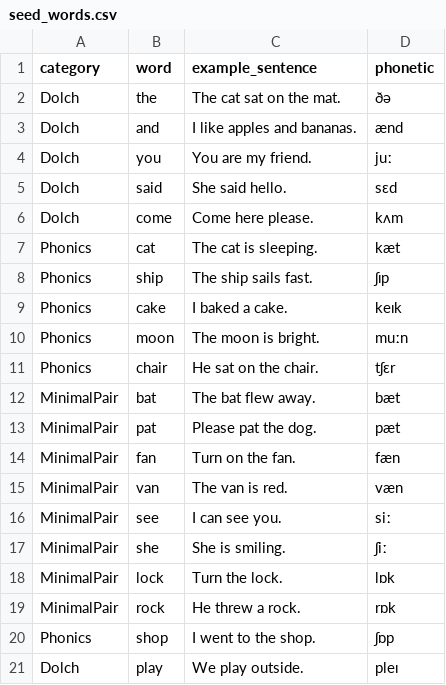
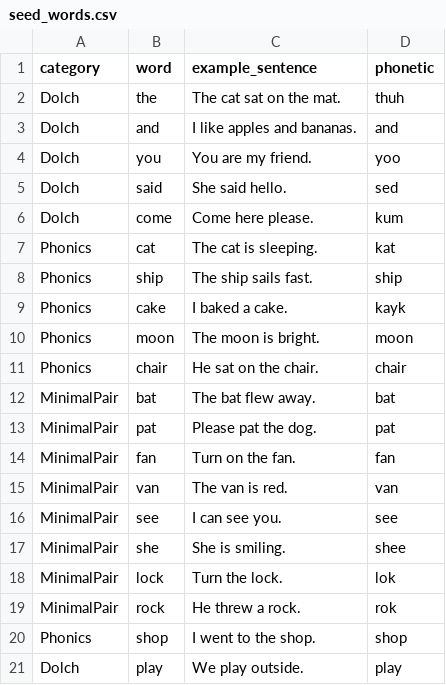
Before and after one commit to Jaredburne47/4150ReadRight, a CSV file: readright_app/lib/data/seed_words.csv, drawn as a sheet.

Commit message:
Revise phonetic transcriptions in seed_words.csv
Characters for the phonetic part copied weird, so swapped for regular characters

```diff
--- a/readright_app/lib/data/seed_words.csv
+++ b/readright_app/lib/data/seed_words.csv
@@ -1,21 +1,21 @@
 category,word,example_sentence,phonetic
-Dolch,the,The cat sat on the mat.,ðə
-Dolch,and,I like apples and bananas.,ænd
-Dolch,you,You are my friend.,juː
-Dolch,said,She said hello.,sɛd
-Dolch,come,Come here please.,kʌm
-Phonics,cat,The cat is sleeping.,kæt
-Phonics,ship,The ship sails fast.,ʃɪp
-Phonics,cake,I baked a cake.,keɪk
-Phonics,moon,The moon is bright.,muːn
-Phonics,chair,He sat on the chair.,tʃɛr
-MinimalPair,bat,The bat flew away.,bæt
-MinimalPair,pat,Please pat the dog.,pæt
-MinimalPair,fan,Turn on the fan.,fæn
-MinimalPair,van,The van is red.,væn
-MinimalPair,see,I can see you.,siː
-MinimalPair,she,She is smiling.,ʃiː
-MinimalPair,lock,Turn the lock.,lɒk
-MinimalPair,rock,He threw a rock.,rɒk
-Phonics,shop,I went to the shop.,ʃɒp
-Dolch,play,We play outside.,pleɪ
+Dolch,the,The cat sat on the mat.,thuh
+Dolch,and,I like apples and bananas.,and
+Dolch,you,You are my friend.,yoo
+Dolch,said,She said hello.,sed
+Dolch,come,Come here please.,kum
+Phonics,cat,The cat is sleeping.,kat
+Phonics,ship,The ship sails fast.,ship
+Phonics,cake,I baked a cake.,kayk
+Phonics,moon,The moon is bright.,moon
+Phonics,chair,He sat on the chair.,chair
+MinimalPair,bat,The bat flew away.,bat
+MinimalPair,pat,Please pat the dog.,pat
+MinimalPair,fan,Turn on the fan.,fan
+MinimalPair,van,The van is red.,van
+MinimalPair,see,I can see you.,see
+MinimalPair,she,She is smiling.,shee
+MinimalPair,lock,Turn the lock.,lok
+MinimalPair,rock,He threw a rock.,rok
+Phonics,shop,I went to the shop.,shop
+Dolch,play,We play outside.,play
```
